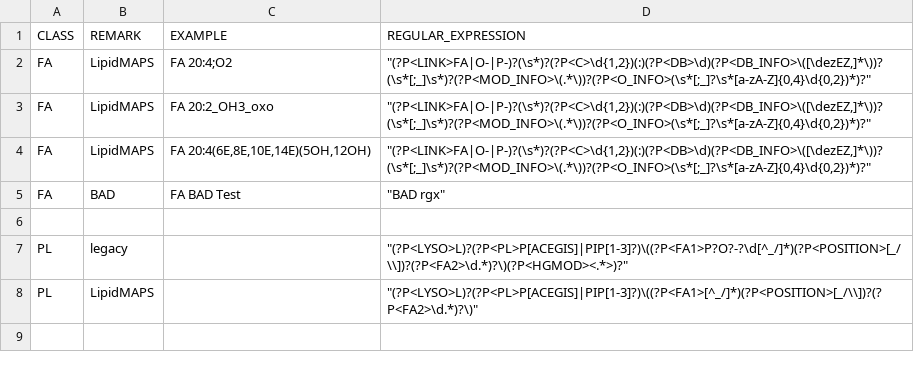
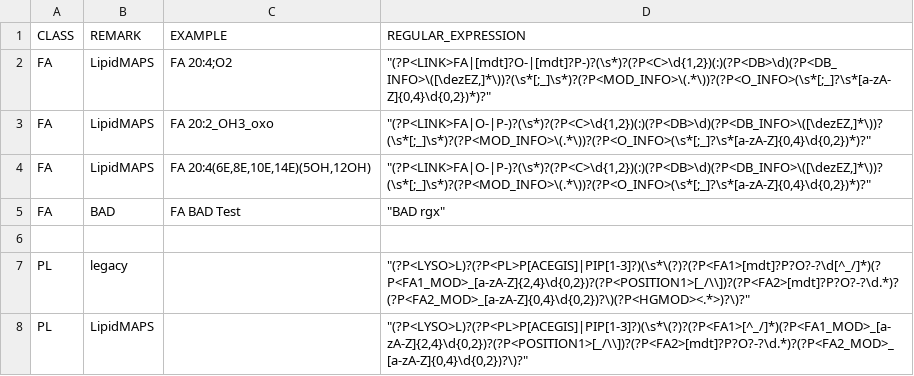
Before and after one commit to SysMedOs/LipidLynxX, a CSV file: epilion/configurations/rules.csv, drawn as a sheet.

```diff
--- a/epilion/configurations/rules.csv
+++ b/epilion/configurations/rules.csv
@@ -1,3 +1,3 @@
 CLASS,REMARK,EXAMPLE,REGULAR_EXPRESSION
-FA,LipidMAPS,FA 20:4;O2,"""(?P<LINK>FA|O-|P-)?(\s*)?(?P<C>\d{1,2})(:)(?P<DB>\d)(?P<DB_INFO>\([\dezEZ,]*\))?(\s*[;_]\s*)?(?P<MOD_INFO>\(.*\))?(?P<O_INFO>(\s*[;_]?\s*[a-zA-Z]{0,4}\d{0,2})*)?"""
+FA,LipidMAPS,FA 20:4;O2,"""(?P<LINK>FA|[mdt]?O-|[mdt]?P-)?(\s*)?(?P<C>\d{1,2})(:)(?P<DB>\d)(?P<DB_INFO>\([\dezEZ,]*\))?(\s*[;_]\s*)?(?P<MOD_INFO>\(.*\))?(?P<O_INFO>(\s*[;_]?\s*[a-zA-Z]{0,4}\d{0,2})*)?"""
 FA,LipidMAPS,FA 20:2_OH3_oxo,"""(?P<LINK>FA|O-|P-)?(\s*)?(?P<C>\d{1,2})(:)(?P<DB>\d)(?P<DB_INFO>\([\dezEZ,]*\))?(\s*[;_]\s*)?(?P<MOD_INFO>\(.*\))?(?P<O_INFO>(\s*[;_]?\s*[a-zA-Z]{0,4}\d{0,2})*)?"""
@@ -6,3 +6,3 @@ FA,BAD,"FA BAD Test","""BAD rgx"""
 ,,,
-PL,legacy,,"""(?P<LYSO>L)?(?P<PL>P[ACEGIS]|PIP[1-3]?)\((?P<FA1>P?O?-?\d[^_/]*)(?P<POSITION>[_/\\])?(?P<FA2>\d.*)?\)(?P<HGMOD><.*>)?"""
-PL,LipidMAPS,,"""(?P<LYSO>L)?(?P<PL>P[ACEGIS]|PIP[1-3]?)\((?P<FA1>[^_/]*)(?P<POSITION>[_/\\])?(?P<FA2>\d.*)?\)"""
+PL,legacy,,"""(?P<LYSO>L)?(?P<PL>P[ACEGIS]|PIP[1-3]?)(\s*\(?)?(?P<FA1>[mdt]?P?O?-?\d[^_/]*)(?P<FA1_MOD>_[a-zA-Z]{2,4}\d{0,2})?(?P<POSITION1>[_/\\])?(?P<FA2>[mdt]?P?O?-?\d.*)?(?P<FA2_MOD>_[a-zA-Z]{0,4}\d{0,2})?\)(?P<HGMOD><.*>)?\)?"""
+PL,LipidMAPS,,"""(?P<LYSO>L)?(?P<PL>P[ACEGIS]|PIP[1-3]?)(\s*\(?)?(?P<FA1>[^_/]*)(?P<FA1_MOD>_[a-zA-Z]{2,4}\d{0,2})?(?P<POSITION1>[_/\\])?(?P<FA2>[mdt]?P?O?-?\d.*)?(?P<FA2_MOD>_[a-zA-Z]{0,4}\d{0,2})?\)?"""
```
Also changed, not shown: 3 other files.
